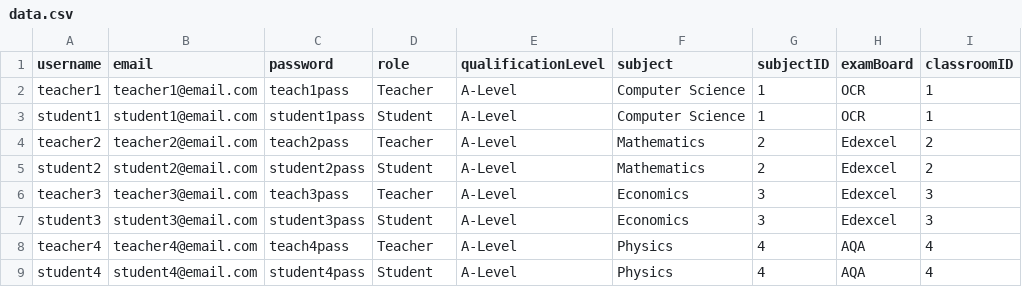
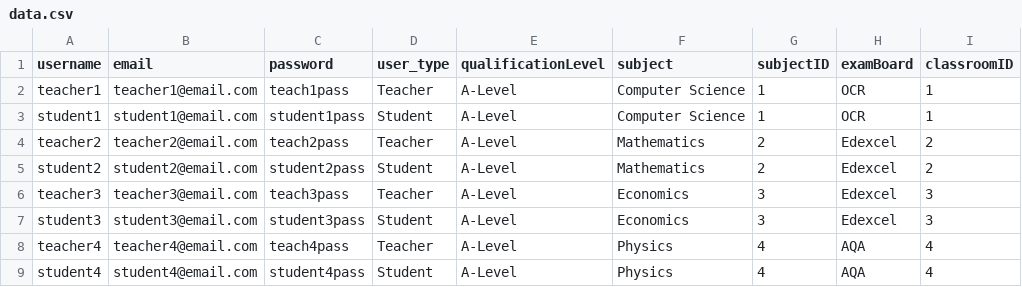
Before and after one commit to tabaanMehmood/NEA_Project, a CSV file: NEA_BACK/data.csv, drawn as a sheet; only a part is shown; the diff names each change by its address in the sheet, - before the commit and + after, or states it on an @@ line.

```diff
--- a/NEA_BACK/data.csv
+++ b/NEA_BACK/data.csv
-D1: role
+D1: user_type
```
Also changed, not shown: 4 other files.
